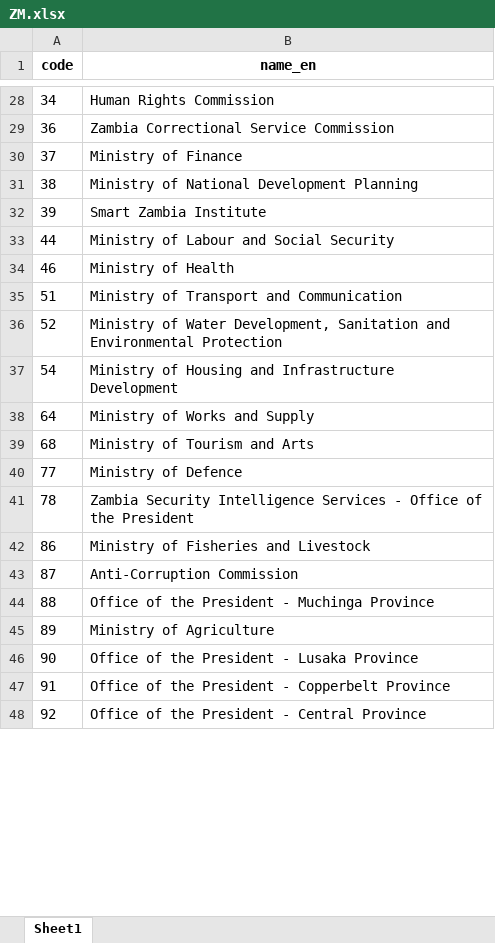
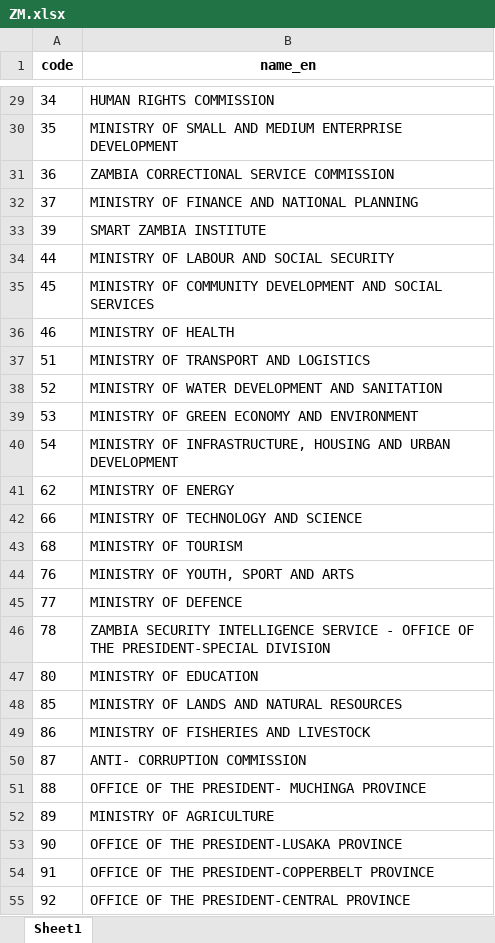
Before and after one commit to codeforIATI/gov-id-finder-data, an Excel workbook: data/xlsx/ZM.xlsx, sheet Sheet1, drawn as a sheet; only a part is shown, gaps mark what is left out; values as stored, in another font and other column widths than the file's, no borders; removed rows and columns are numbered as before the commit, all else as after; the diff covers the shown part only; the diff names each change by its address in the sheet, - before the commit and + after, or states it on an @@ line.

Commit message:
Update Zambia from 2024 budget

```diff
--- a/data/xlsx/ZM.xlsx (sheet Sheet1)
+++ b/data/xlsx/ZM.xlsx (sheet Sheet1)
-B29 (name_en): Human Rights Commission
+B29 (name_en): HUMAN RIGHTS COMMISSION
+row 30: 35 | MINISTRY OF SMALL AND MEDIUM ENTERPRISE DEVELOPMENT
-B31 (name_en): Zambia Correctional Service Commission
+B31 (name_en): ZAMBIA CORRECTIONAL SERVICE COMMISSION
-B32 (name_en): Ministry of Finance
+B32 (name_en): MINISTRY OF FINANCE AND NATIONAL PLANNING
-row 31: 38 | Ministry of National Development Planning
-B33 (name_en): Smart Zambia Institute
+B33 (name_en): SMART ZAMBIA INSTITUTE
-B34 (name_en): Ministry of Labour and Social Security
+B34 (name_en): MINISTRY OF LABOUR AND SOCIAL SECURITY
+row 35: 45 | MINISTRY OF COMMUNITY DEVELOPMENT AND SOCIAL SERVICES
-B36 (name_en): Ministry of Health
+B36 (name_en): MINISTRY OF HEALTH
-B37 (name_en): Ministry of Transport and Communication
+B37 (name_en): MINISTRY OF TRANSPORT AND LOGISTICS
-B38 (name_en): Ministry of Water Development, Sanitation and Environmental Protection
+B38 (name_en): MINISTRY OF WATER DEVELOPMENT AND SANITATION
+row 39: 53 | MINISTRY OF GREEN ECONOMY AND ENVIRONMENT
-B40 (name_en): Ministry of Housing and Infrastructure Development
+B40 (name_en): MINISTRY OF INFRASTRUCTURE, HOUSING AND URBAN DEVELOPMENT
-row 38: 64 | Ministry of Works and Supply
+row 41: 62 | MINISTRY OF ENERGY
+row 42: 66 | MINISTRY OF TECHNOLOGY AND SCIENCE
-B43 (name_en): Ministry of Tourism and Arts
+B43 (name_en): MINISTRY OF TOURISM
+row 44: 76 | MINISTRY OF YOUTH, SPORT AND ARTS
-B45 (name_en): Ministry of Defence
+B45 (name_en): MINISTRY OF DEFENCE
-B46 (name_en): Zambia Security Intelligence Services - Office of the President
+B46 (name_en): ZAMBIA SECURITY INTELLIGENCE SERVICE - OFFICE OF THE PRESIDENT-SPECIAL DIVISION
+row 47: 80 | MINISTRY OF EDUCATION
+row 48: 85 | MINISTRY OF LANDS AND NATURAL RESOURCES
-B49 (name_en): Ministry of Fisheries and Livestock
+B49 (name_en): MINISTRY OF FISHERIES AND LIVESTOCK
-B50 (name_en): Anti-Corruption Commission
+B50 (name_en): ANTI- CORRUPTION COMMISSION
-B51 (name_en): Office of the President - Muchinga Province
+B51 (name_en): OFFICE OF THE PRESIDENT- MUCHINGA PROVINCE
-B52 (name_en): Ministry of Agriculture
+B52 (name_en): MINISTRY OF AGRICULTURE
-B53 (name_en): Office of the President - Lusaka Province
+B53 (name_en): OFFICE OF THE PRESIDENT-LUSAKA PROVINCE
-B54 (name_en): Office of the President - Copperbelt Province
+B54 (name_en): OFFICE OF THE PRESIDENT-COPPERBELT PROVINCE
-B55 (name_en): Office of the President - Central Province
+B55 (name_en): OFFICE OF THE PRESIDENT-CENTRAL PROVINCE
```
Also changed, not shown: 4 added rows, 10 removed rows and 30 edited cells elsewhere in this sheet, data/xlsx/metadata.xlsx, 2 other files.
